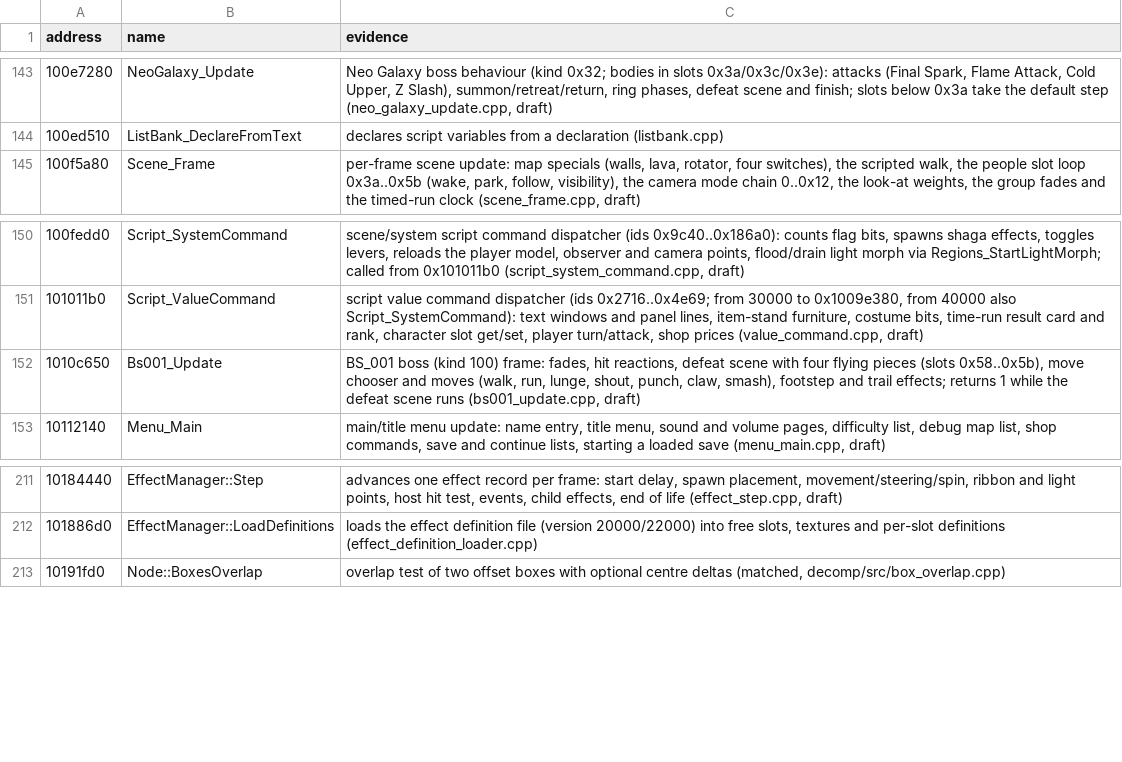
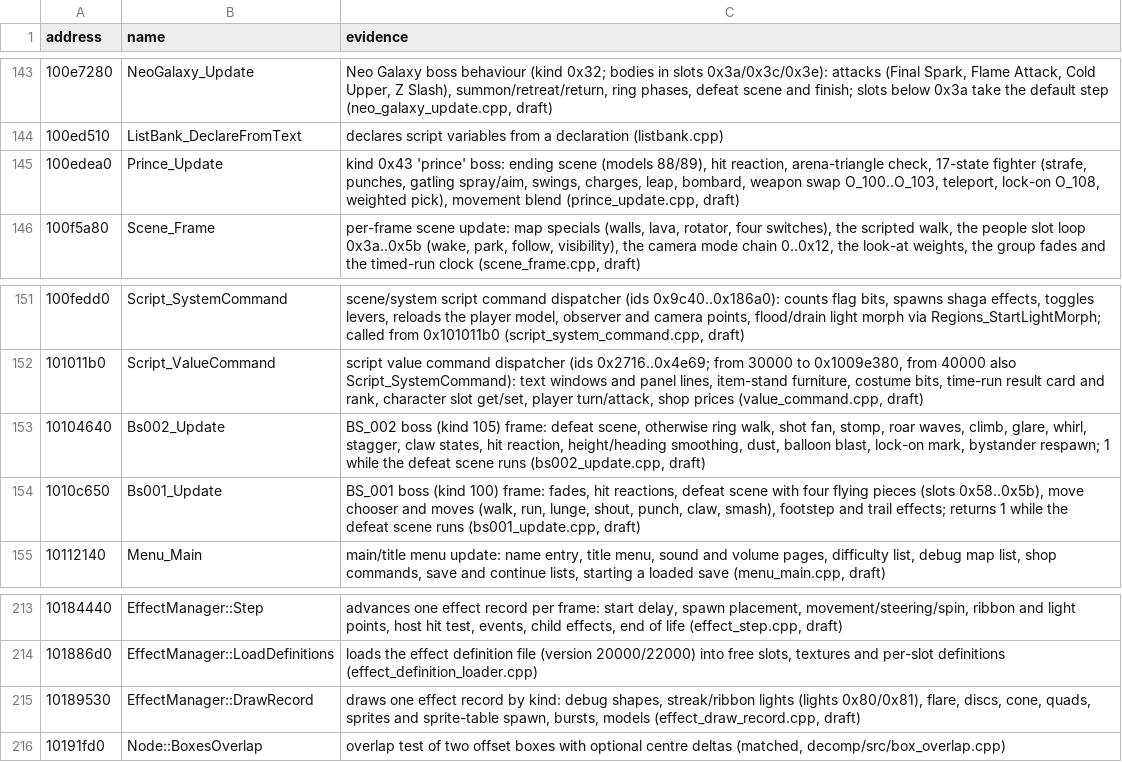
Before and after one commit to ObeseCatLord/Gurumin-Decompilation, a TSV file: symbols.tsv, drawn as a sheet; only a part is shown, gaps mark what is left out; the diff names each change by its address in the sheet, - before the commit and + after, or states it on an @@ line.

```diff
--- a/symbols.tsv
+++ b/symbols.tsv
+row 145: 100edea0 | Prince_Update | kind 0x43 'prince' boss: ending scene (models 88/89), hit reaction, arena-triangle check, 17-state fighter (strafe, punches, gatling spray/aim, swings, charges, leap, bombard, weapon swap O_100..O_103, teleport, lock-on O_108, weighted pick), movement blend (prince_update.cpp, draft)
+row 153: 10104640 | Bs002_Update | BS_002 boss (kind 105) frame: defeat scene, otherwise ring walk, shot fan, stomp, roar waves, climb, glare, whirl, stagger, claw states, hit reaction, height/heading smoothing, dust, balloon blast, lock-on mark, bystander respawn; 1 while the defeat scene runs (bs002_update.cpp, draft)
+row 215: 10189530 | EffectManager::DrawRecord | draws one effect record by kind: debug shapes, streak/ribbon lights (lights 0x80/0x81), flare, discs, cone, quads, sprites and sprite-table spawn, bursts, models (effect_draw_record.cpp, draft)
```
Also changed, not shown: decomp/obj_symbols.tsv, decomp/open.tsv, 17 other files.
